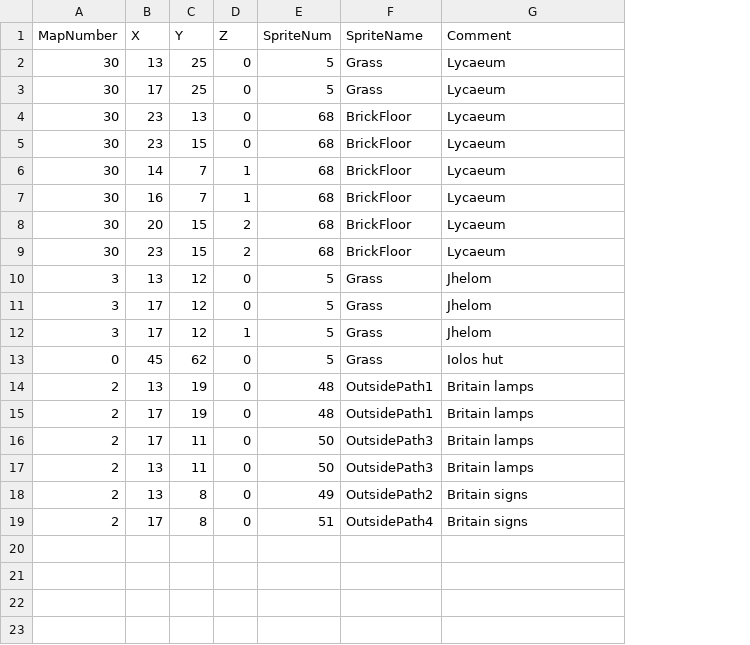
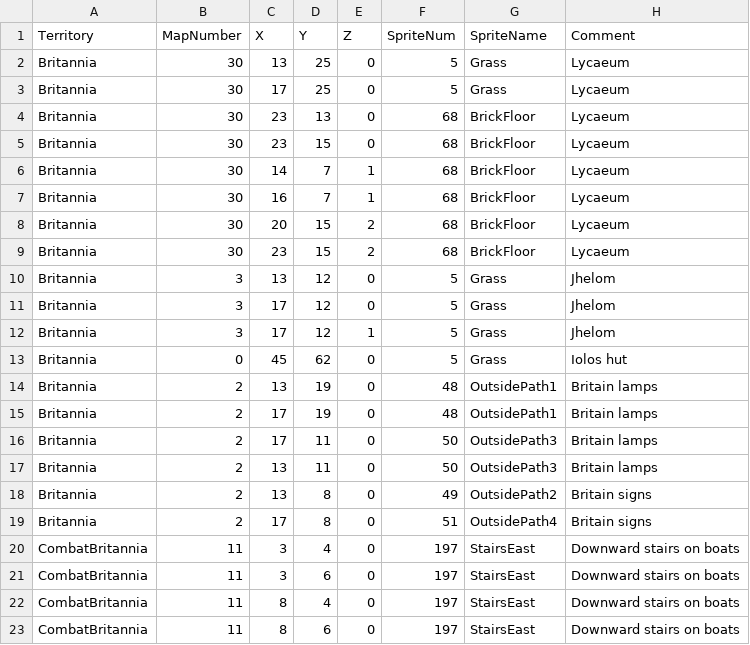
Before and after one commit to bradhannah/Ultima5Redux, a CSV file: Ultima5Redux/DataFiles/TileOverrides.csv, drawn as a sheet; the diff names each change by its address in the sheet, - before the commit and + after, or states it on an @@ line.

```diff
--- a/Ultima5Redux/DataFiles/TileOverrides.csv
+++ b/Ultima5Redux/DataFiles/TileOverrides.csv
+column A (Territory), rows 2-19: all Britannia
+row 20: CombatBritannia | 11 | 3 | 4 | 0 | 197 | StairsEast | Downward stairs on boats
+row 21: CombatBritannia | 11 | 3 | 6 | 0 | 197 | StairsEast | Downward stairs on boats
+row 22: CombatBritannia | 11 | 8 | 4 | 0 | 197 | StairsEast | Downward stairs on boats
+row 23: CombatBritannia | 11 | 8 | 6 | 0 | 197 | StairsEast | Downward stairs on boats
```
Also changed, not shown: Ultima5Redux/DataFiles/CombatMaps.csv, 13 other files.
